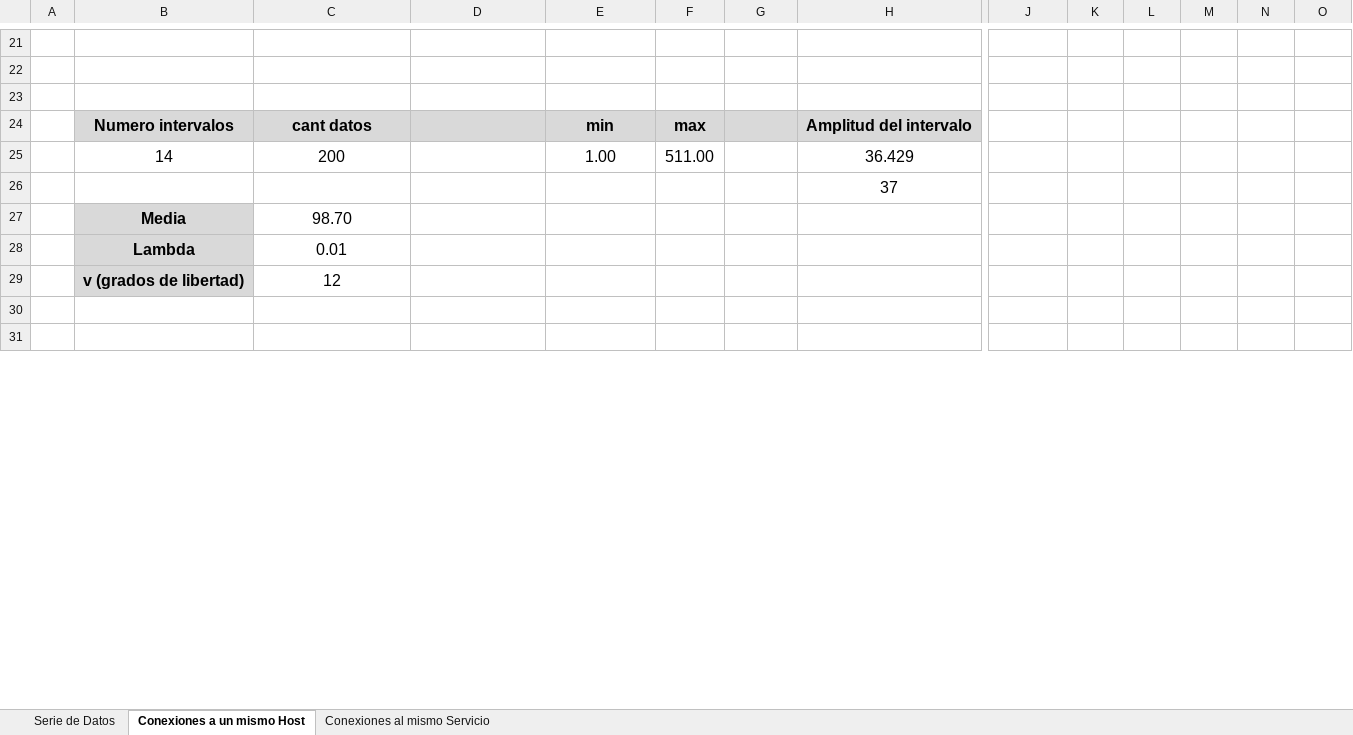
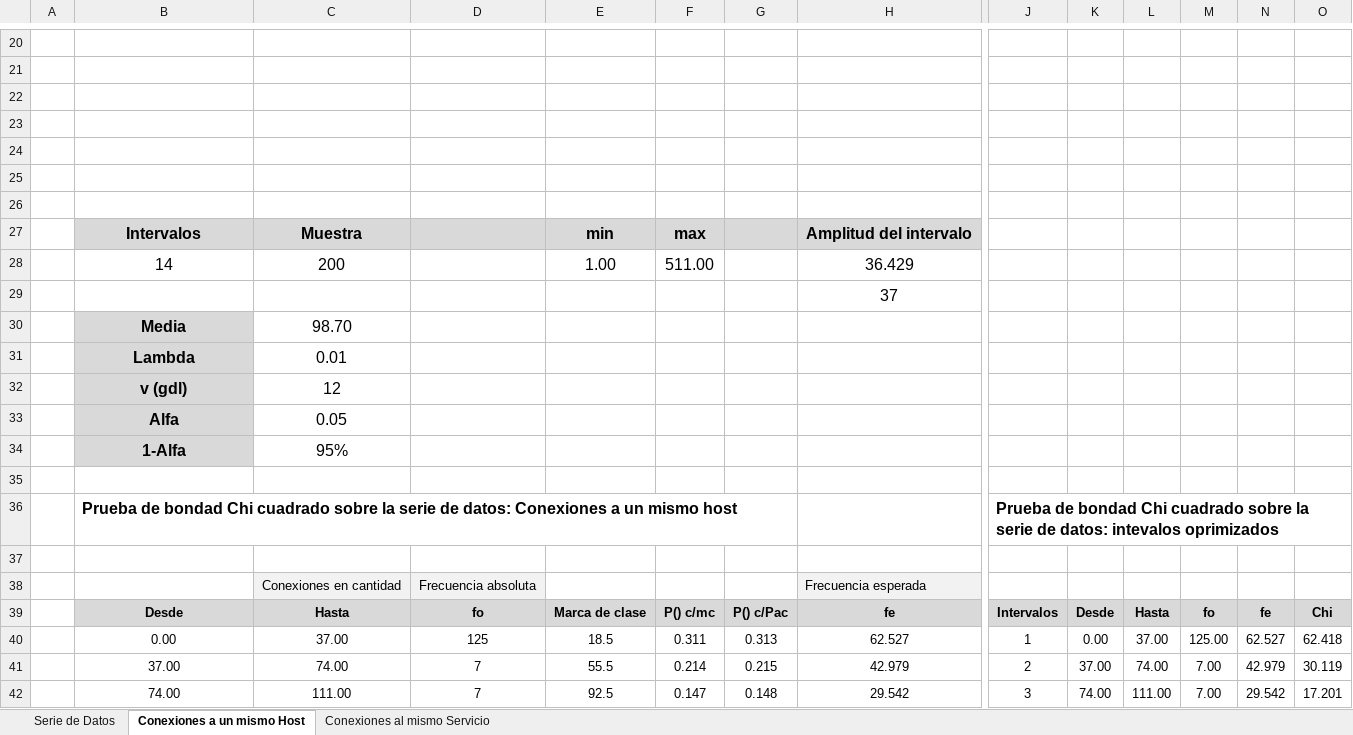
Before and after one commit to escrimaglia/SIM-TP1, an Excel workbook: TP/TP1.xlsx, sheet Conexiones a un mismo Host, drawn as a sheet; only a part is shown, gaps mark what is left out; the shorter side is filled out with more unchanged rows; values as stored, in another font and other column widths than the file's, no borders; charts and pictures not drawn; addresses are those after the commit; rows hold the shown columns only; the diff covers the shown part only; the diff names each change by its address in the sheet, - before the commit and + after, or states it on an @@ line.

```diff
--- a/TP/TP1.xlsx (sheet Conexiones a un mismo Host)
+++ b/TP/TP1.xlsx (sheet Conexiones a un mismo Host)
+row 23: (empty)
+row 24: (empty)
+row 25: (empty)
+row 26: (empty)
-B27: Numero intervalos
+B27: Intervalos
-C27: cant datos
+C27: Muestra
-B32: v (grados de libertad)
+B32: v (gdl)
+row 33:  | Alfa | 0.05
+row 34:  | 1-Alfa | 95%
+row 35: (empty)
+row 36:  | Prueba de bondad Chi cuadrado sobre la serie de datos: Conexiones a un mismo host |  |  |  |  |  |  | Prueba de bondad Chi cuadrado sobre la serie de datos: intevalos oprimizados
+row 37: (empty)
@@ row 35 moved to row 38: Conexiones en cantidad @@
+row 39:  | Desde | Hasta | fo | Marca de clase | P() c/mc | P() c/Pac | fe | Intervalos | Desde | Hasta | fo | fe | Chi
+row 40:  | 0.00 | 37.00 | 125 | 18.5 | 0.311 | 0.313 | 62.527 | 1 | 0.00 | 37.00 | 125.00 | 62.527 | 62.418
+row 41:  | 37.00 | 74.00 | 7 | 55.5 | 0.214 | 0.215 | 42.979 | 2 | 37.00 | 74.00 | 7.00 | 42.979 | 30.119
+row 42:  | 74.00 | 111.00 | 7 | 92.5 | 0.147 | 0.148 | 29.542 | 3 | 74.00 | 111.00 | 7.00 | 29.542 | 17.201
```
Also changed, not shown: 12 added rows, 24 removed rows, 1 moved row, 2 edited cells and cell formats elsewhere in this sheet, sheet Conexiones al mismo Servicio, formulas that keep their value, charts or pictures, 1 other file.
